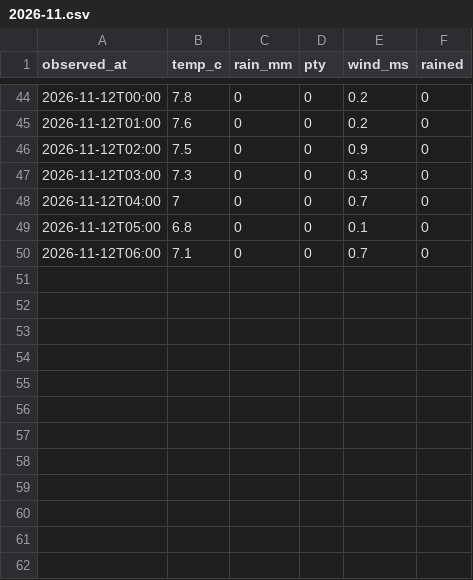
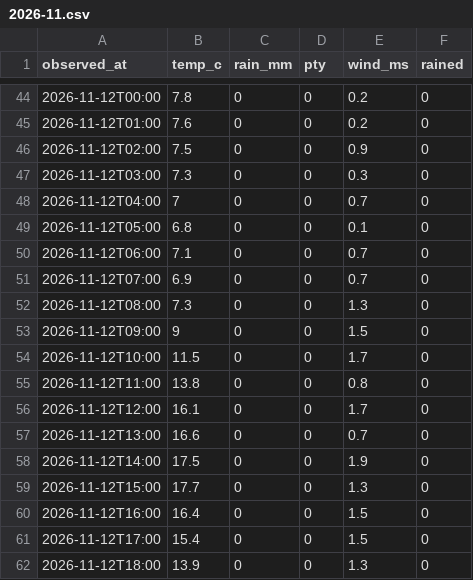
Before and after one commit to greatsong/screens, a CSV file: data/kma/observed/2026-11.csv, drawn as a sheet; only a part is shown, gaps mark what is left out.

```diff
--- a/data/kma/observed/2026-11.csv
+++ b/data/kma/observed/2026-11.csv
@@ -50 +50,13 @@ observed_at,temp_c,rain_mm,pty,wind_ms,rained
 2026-11-12T06:00,7.1,0,0,0.7,0
+2026-11-12T07:00,6.9,0,0,0.7,0
+2026-11-12T08:00,7.3,0,0,1.3,0
+2026-11-12T09:00,9,0,0,1.5,0
+2026-11-12T10:00,11.5,0,0,1.7,0
+2026-11-12T11:00,13.8,0,0,0.8,0
+2026-11-12T12:00,16.1,0,0,1.7,0
+2026-11-12T13:00,16.6,0,0,0.7,0
+2026-11-12T14:00,17.5,0,0,1.9,0
+2026-11-12T15:00,17.7,0,0,1.3,0
+2026-11-12T16:00,16.4,0,0,1.5,0
+2026-11-12T17:00,15.4,0,0,1.5,0
+2026-11-12T18:00,13.9,0,0,1.3,0
```
Also changed, not shown: data/kma/nowcast/2026-11.csv, 2 other files.
